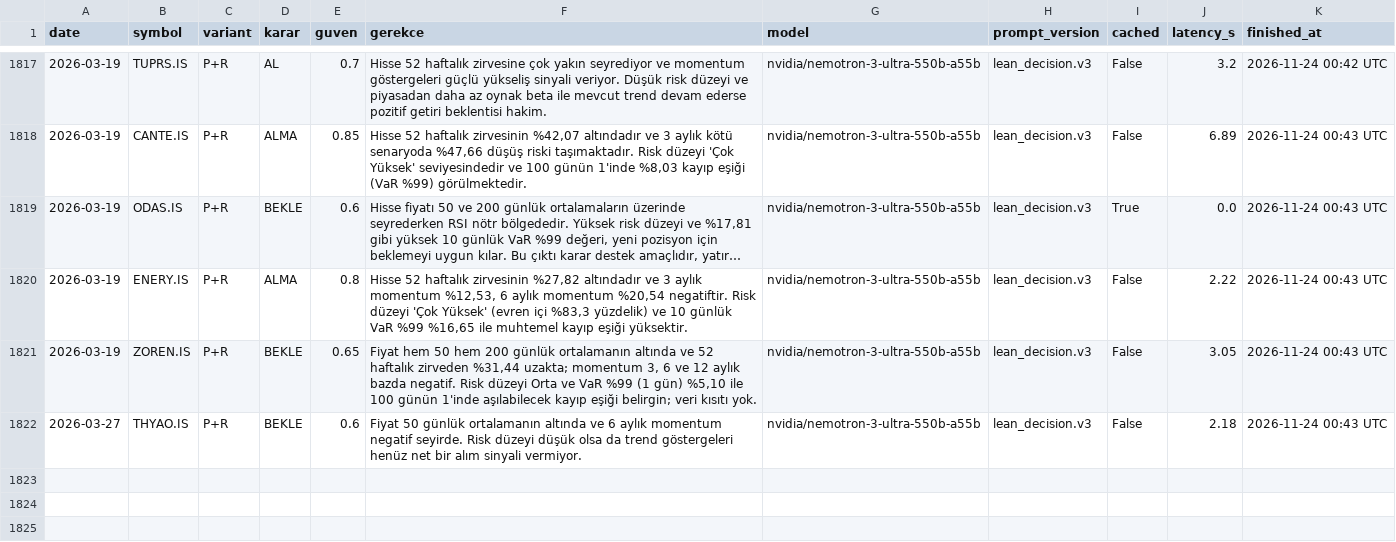
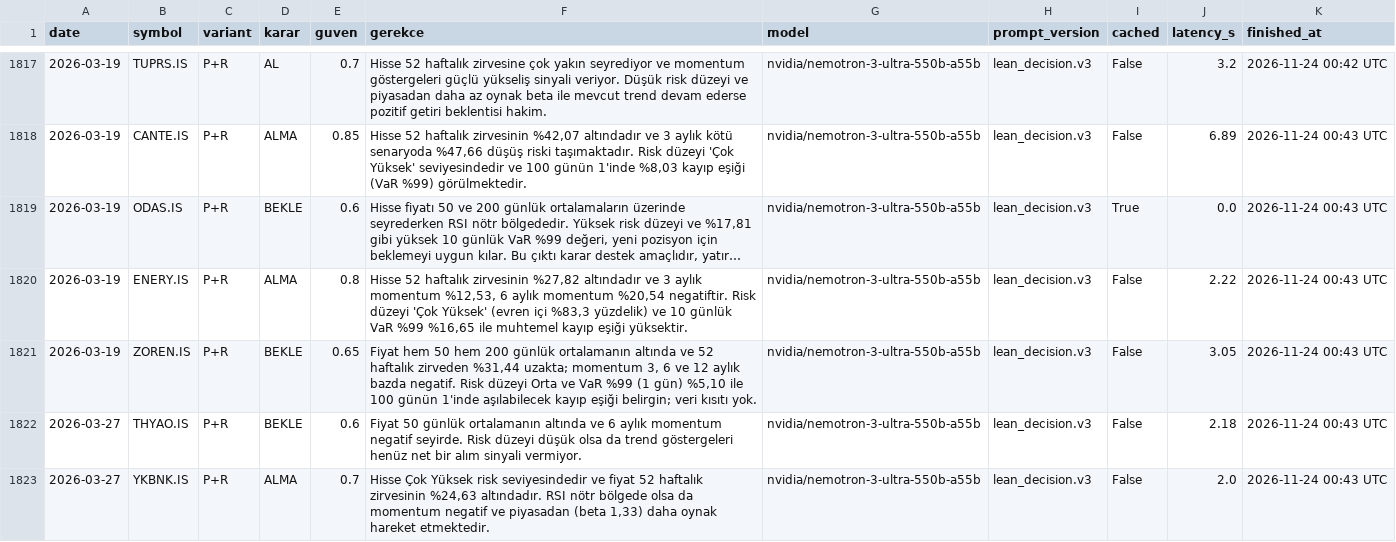
Before and after one commit to hakanvral/bitirme-projesi, a CSV file: llm_state/e4_decisions.csv, drawn as a sheet; only a part is shown, gaps mark what is left out; long unchanged cells end in …; the diff names each change by its address in the sheet, - before the commit and + after, or states it on an @@ line.

```diff
--- a/llm_state/e4_decisions.csv
+++ b/llm_state/e4_decisions.csv
+row 1823: 2026-03-27 | YKBNK.IS | P+R | ALMA | 0.7 | Hisse Çok Yüksek risk seviyesindedir ve fiyat 52 haftalık zirvesinin %24,63 altındadır. RSI nötr bölgede olsa da momentum negatif ve piyasadan (beta 1,33) daha oynak hareket etmektedir. | nvidia/nemotron-3-ultra-550b-a55b | lean_decision.v3 | False | 2.0 | 2026-11-24 00:43 UTC
```
